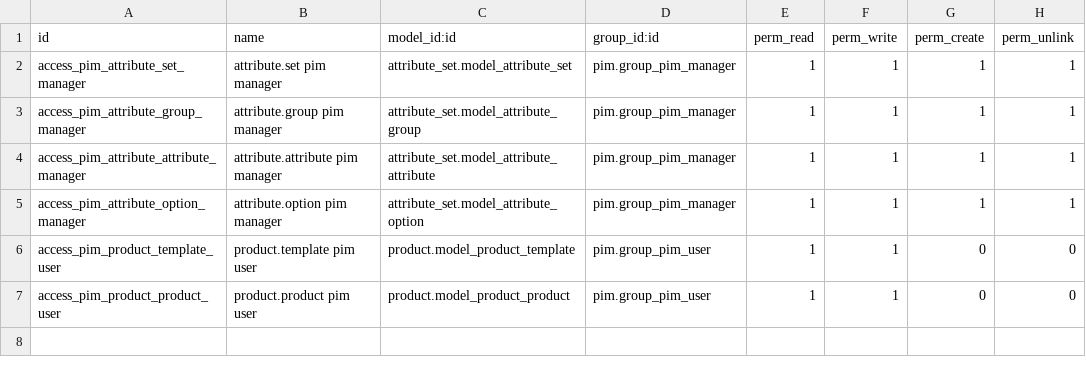
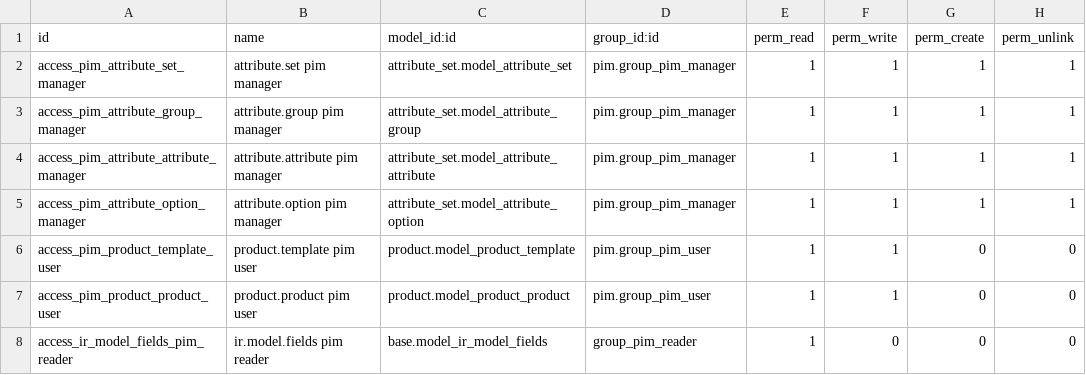
Before and after one commit to OCA/odoo-pim, a CSV file: pim/security/ir.model.access.csv, drawn as a sheet; the diff names each change by its address in the sheet, - before the commit and + after, or states it on an @@ line.

Commit message:
[FIX] pim: let PIM users read the field metadata behind attributes
attribute.attribute delegates its fields to ir.model.fields, which base.group_user cannot read, so opening the PIM attributes raised an AccessError for any user that is not an ERP manager. Grant PIM Reader read access on ir.model.fields.

```diff
--- a/pim/security/ir.model.access.csv
+++ b/pim/security/ir.model.access.csv
+row 8: access_ir_model_fields_pim_reader | ir.model.fields pim reader | base.model_ir_model_fields | group_pim_reader | 1 | 0 | 0 | 0
```
Also changed, not shown: 2 other files.
